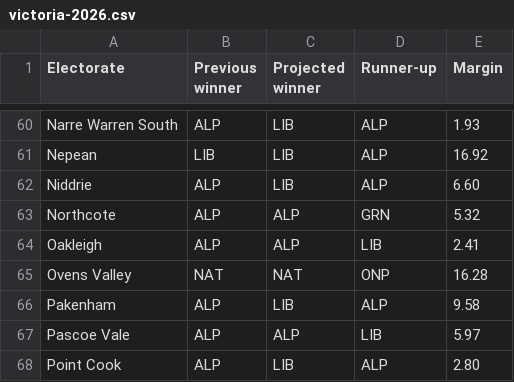
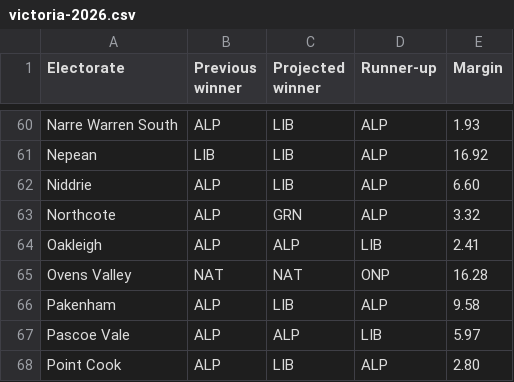
Before and after one commit to Mustycaribou801/fluffy-raindrop-2a8517, a CSV file: data/victoria-2026.csv, drawn as a sheet; only a part is shown, gaps mark what is left out.

Commit message:
Update victoria-2026.csv

```diff
--- a/data/victoria-2026.csv
+++ b/data/victoria-2026.csv
@@ -62,3 +62,3 @@ Nepean,LIB,LIB,ALP,16.92
 Niddrie,ALP,LIB,ALP,6.60
-Northcote,ALP,ALP,GRN,5.32
+Northcote,ALP,GRN,ALP,3.32
 Oakleigh,ALP,ALP,LIB,2.41
```
